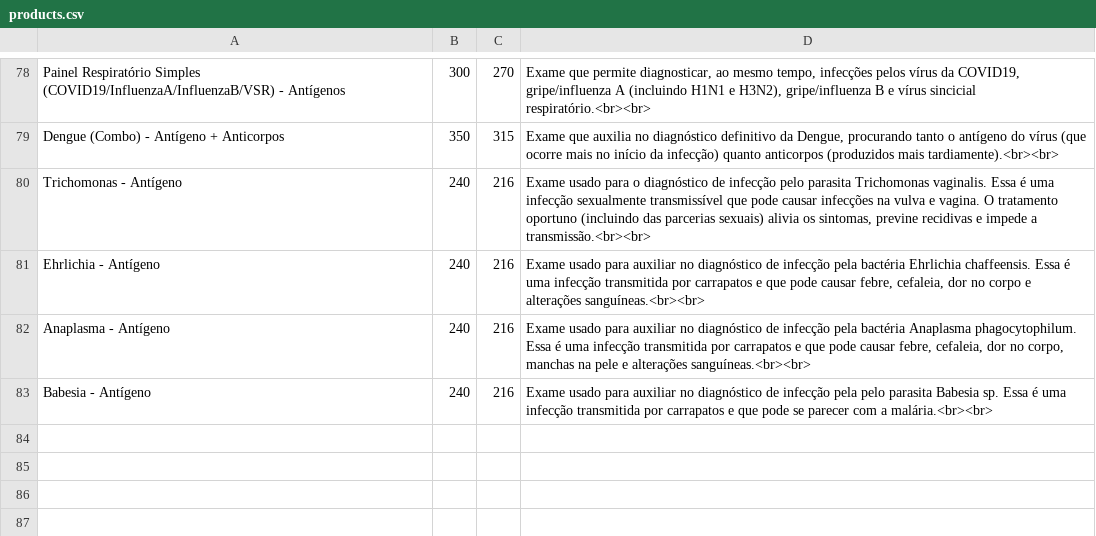
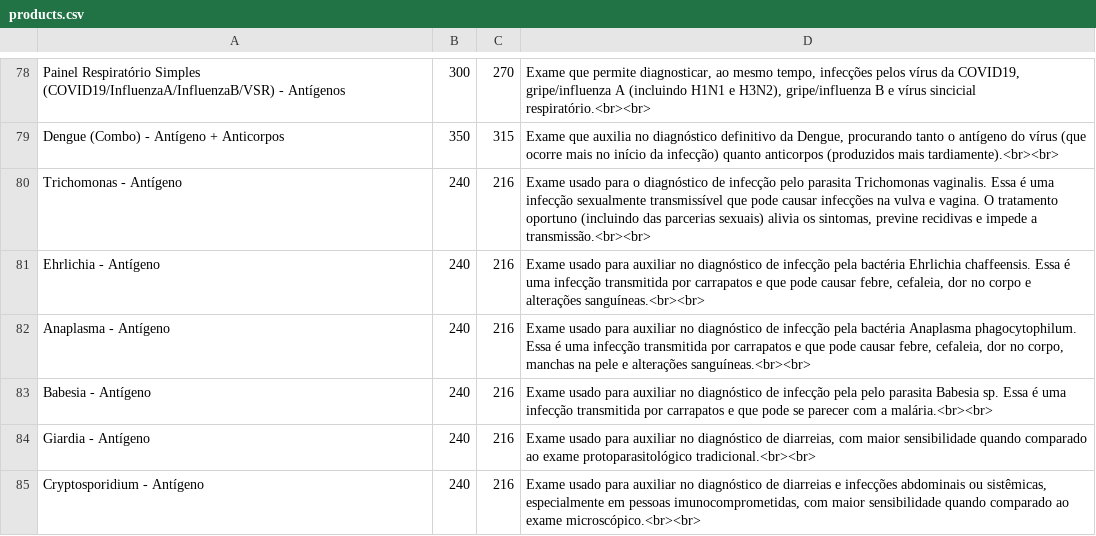
Before and after one commit to doutorleandromendes/exames, a CSV file: products.csv, drawn as a sheet; only a part is shown, gaps mark what is left out.

Commit message:
Update products.csv

```diff
--- a/products.csv
+++ b/products.csv
@@ -83 +83,3 @@ Anaplasma - Antígeno;240;216;Exame usado para auxiliar no diagnóstico de infec
 Babesia - Antígeno;240;216;Exame usado para auxiliar no diagnóstico de infecção pela pelo parasita Babesia sp. Essa é uma infecção transmitida por carrapatos e que pode se parecer com a malária.<br><br>
+Giardia - Antígeno;240;216;Exame usado para auxiliar no diagnóstico de diarreias, com maior sensibilidade quando comparado ao exame protoparasitológico tradicional.<br><br>
+Cryptosporidium - Antígeno;240;216;Exame usado para auxiliar no diagnóstico de diarreias e infecções abdominais ou sistêmicas, especialmente em pessoas imunocomprometidas, com maior sensibilidade quando comparado ao exame microscópico.<br><br>
```
